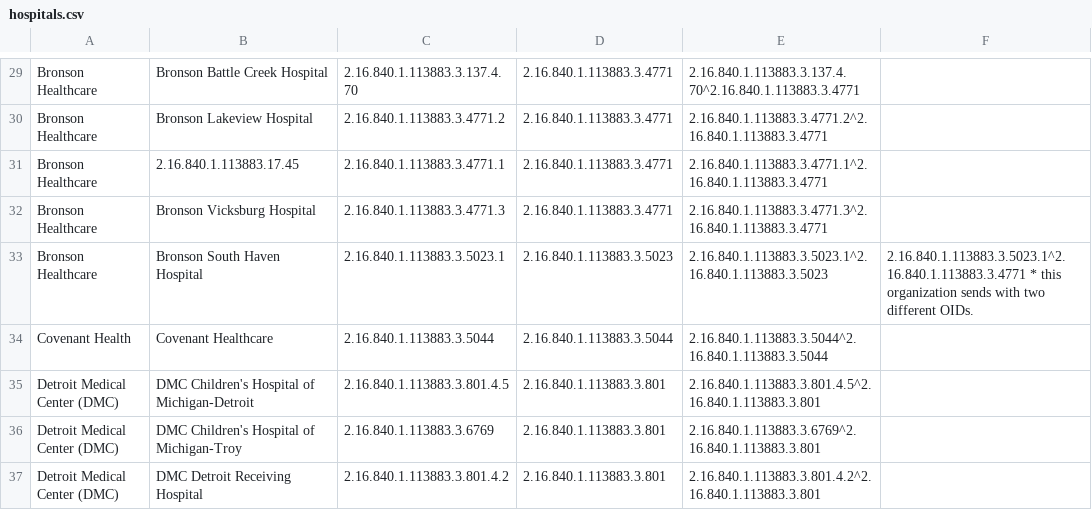
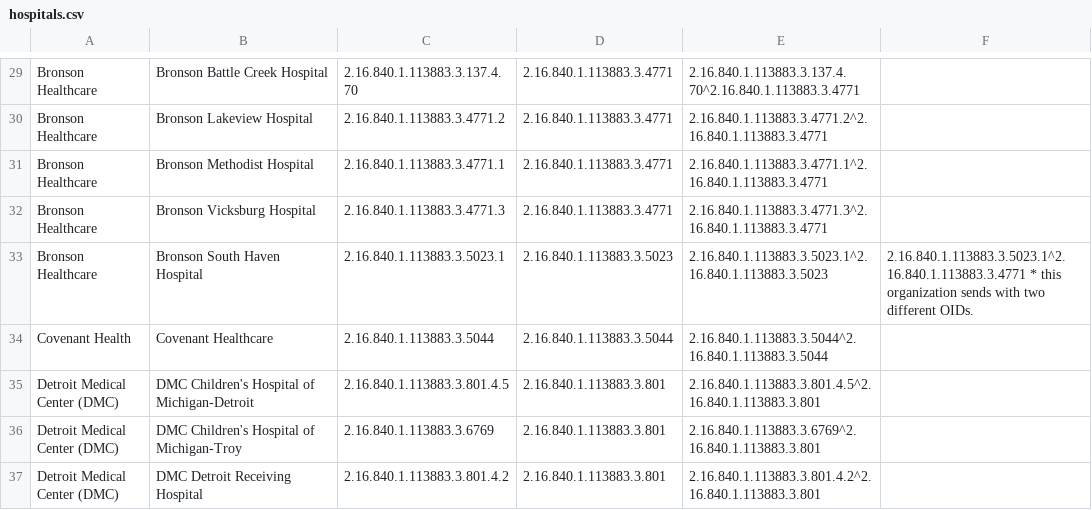
Before and after one commit to informationsoftworks/mihin, a CSV file: oids/hospitals.csv, drawn as a sheet; only a part is shown, gaps mark what is left out.

```diff
--- a/oids/hospitals.csv
+++ b/oids/hospitals.csv
@@ -30,3 +30,3 @@ Bronson Healthcare,Bronson Battle Creek Hospital,2.16.840.1.113883.3.137.4.70,2.
 Bronson Healthcare,Bronson Lakeview Hospital,2.16.840.1.113883.3.4771.2,2.16.840.1.113883.3.4771,2.16.840.1.113883.3.4771.2^2.16.840.1.113883.3.4771,
-Bronson Healthcare,2.16.840.1.113883.17.45,2.16.840.1.113883.3.4771.1,2.16.840.1.113883.3.4771,2.16.840.1.113883.3.4771.1^2.16.840.1.113883.3.4771,
+Bronson Healthcare,Bronson Methodist Hospital,2.16.840.1.113883.3.4771.1,2.16.840.1.113883.3.4771,2.16.840.1.113883.3.4771.1^2.16.840.1.113883.3.4771,
 Bronson Healthcare,Bronson Vicksburg Hospital,2.16.840.1.113883.3.4771.3,2.16.840.1.113883.3.4771,2.16.840.1.113883.3.4771.3^2.16.840.1.113883.3.4771,
```
Also changed, not shown: oids/lab.csv, 1 other file.
